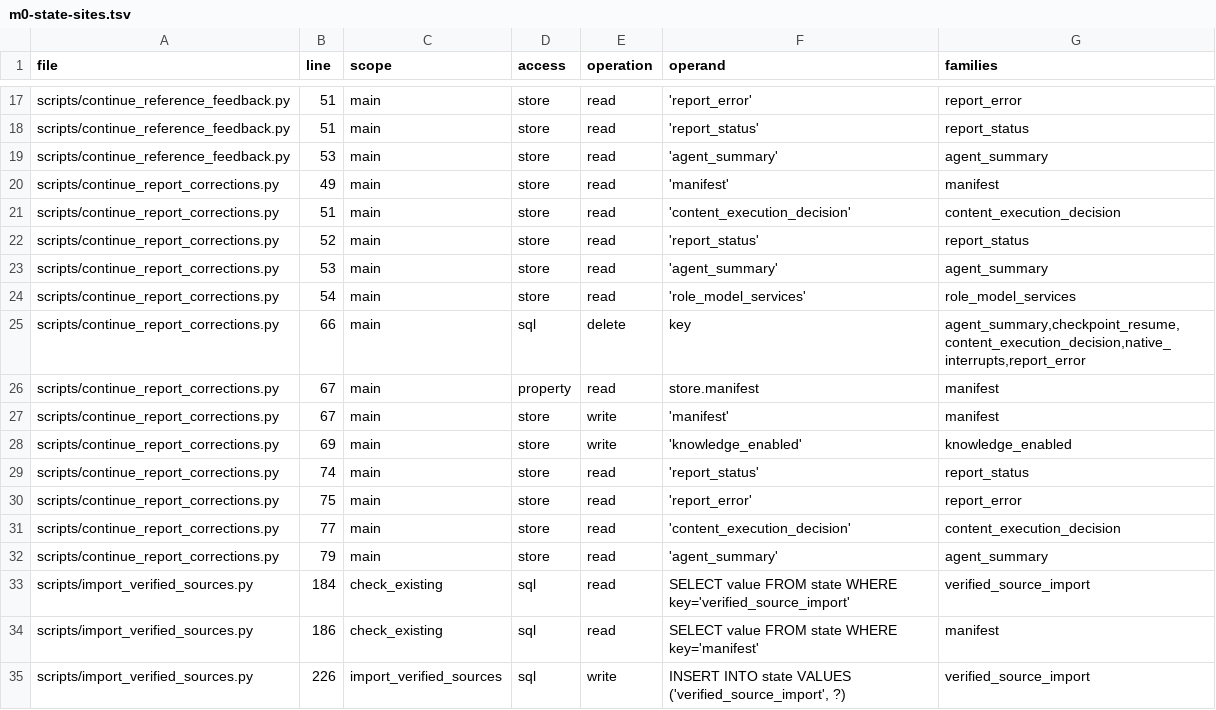
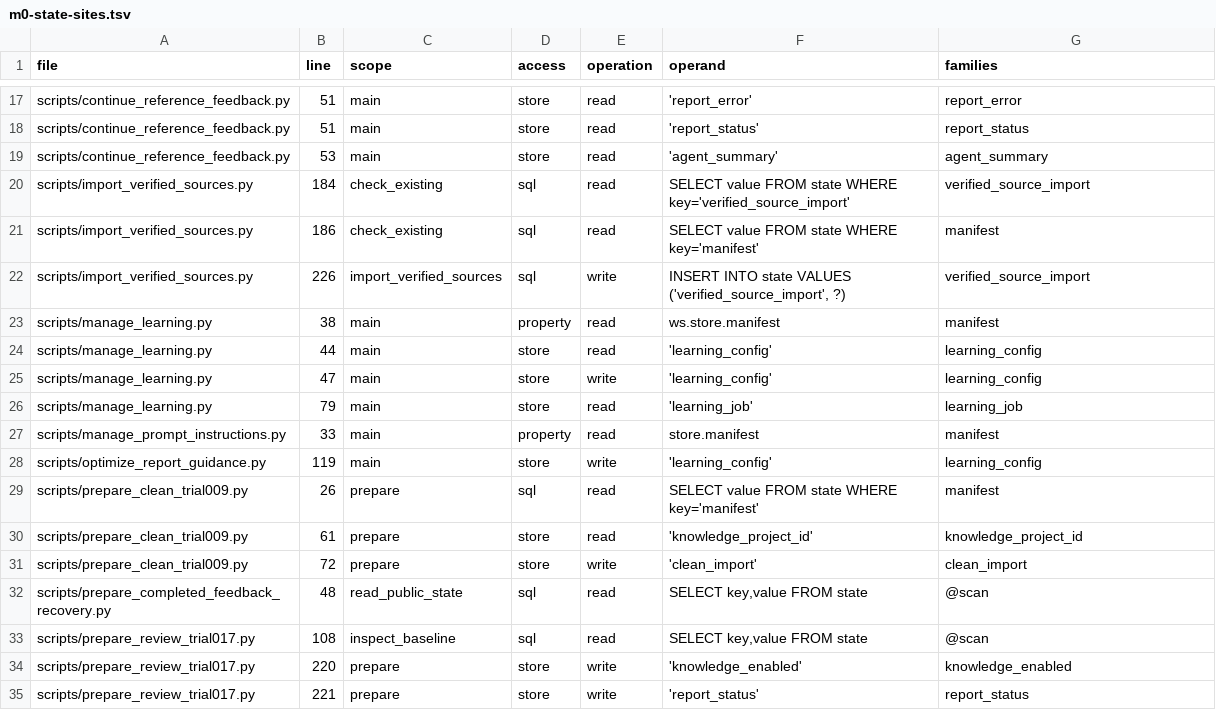
Before and after one commit to aleph2/report-agent-system, a TSV file: docs/reviews/m0-state-sites.tsv, drawn as a sheet; only a part is shown, gaps mark what is left out; the shorter side is filled out with more unchanged rows; the diff names each change by its address in the sheet, - before the commit and + after, or states it on an @@ line.

```diff
--- a/docs/reviews/m0-state-sites.tsv
+++ b/docs/reviews/m0-state-sites.tsv
-row 20: scripts/continue_report_corrections.py | 49 | main | store | read | 'manifest' | manifest
-row 21: scripts/continue_report_corrections.py | 51 | main | store | read | 'content_execution_decision' | content_execution_decision
-row 22: scripts/continue_report_corrections.py | 52 | main | store | read | 'report_status' | report_status
-row 23: scripts/continue_report_corrections.py | 53 | main | store | read | 'agent_summary' | agent_summary
-row 24: scripts/continue_report_corrections.py | 54 | main | store | read | 'role_model_services' | role_model_services
-row 25: scripts/continue_report_corrections.py | 66 | main | sql | delete | key | agent_summary,checkpoint_resume,content_execution_decision,native_interrupts,report_error
-row 26: scripts/continue_report_corrections.py | 67 | main | property | read | store.manifest | manifest
-row 27: scripts/continue_report_corrections.py | 67 | main | store | write | 'manifest' | manifest
-row 28: scripts/continue_report_corrections.py | 69 | main | store | write | 'knowledge_enabled' | knowledge_enabled
-row 29: scripts/continue_report_corrections.py | 74 | main | store | read | 'report_status' | report_status
-row 30: scripts/continue_report_corrections.py | 75 | main | store | read | 'report_error' | report_error
-row 31: scripts/continue_report_corrections.py | 77 | main | store | read | 'content_execution_decision' | content_execution_decision
-row 32: scripts/continue_report_corrections.py | 79 | main | store | read | 'agent_summary' | agent_summary
```
Also changed, not shown: 20 other files.
